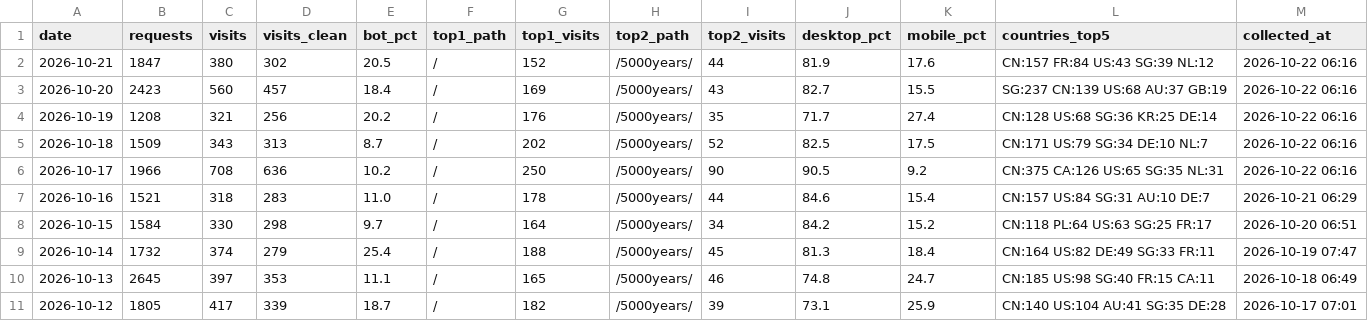
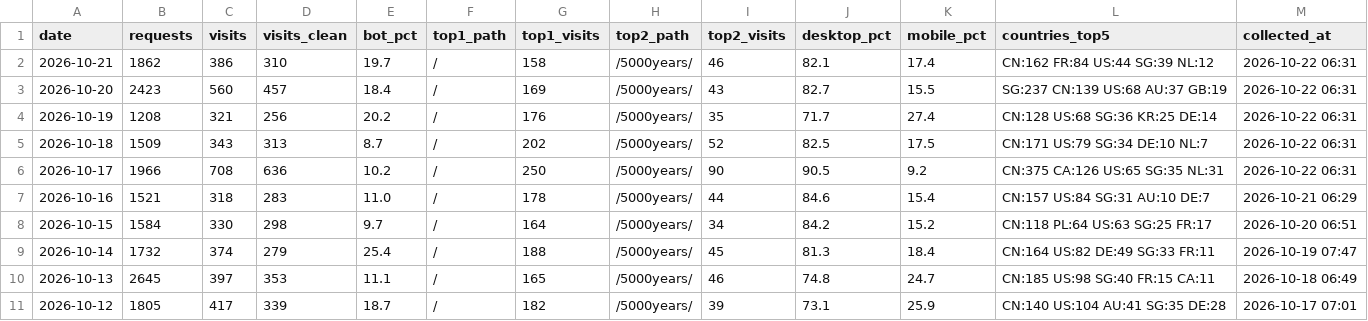
Before and after one commit to GeekBilly/theseventhrealm, a CSV file: 04-市场/03-推广获客/数据回收/站点分析/站点数据.csv, drawn as a sheet; only a part is shown.

```diff
--- a/04-市场/03-推广获客/数据回收/站点分析/站点数据.csv
+++ b/04-市场/03-推广获客/数据回收/站点分析/站点数据.csv
@@ -1,7 +1,7 @@
 date,requests,visits,visits_clean,bot_pct,top1_path,top1_visits,top2_path,top2_visits,desktop_pct,mobile_pct,countries_top5,collected_at
-2026-10-21,1847,380,302,20.5,/,152,/5000years/,44,81.9,17.6,CN:157 FR:84 US:43 SG:39 NL:12,2026-10-22 06:16
-2026-10-20,2423,560,457,18.4,/,169,/5000years/,43,82.7,15.5,SG:237 CN:139 US:68 AU:37 GB:19,2026-10-22 06:16
-2026-10-19,1208,321,256,20.2,/,176,/5000years/,35,71.7,27.4,CN:128 US:68 SG:36 KR:25 DE:14,2026-10-22 06:16
-2026-10-18,1509,343,313,8.7,/,202,/5000years/,52,82.5,17.5,CN:171 US:79 SG:34 DE:10 NL:7,2026-10-22 06:16
-2026-10-17,1966,708,636,10.2,/,250,/5000years/,90,90.5,9.2,CN:375 CA:126 US:65 SG:35 NL:31,2026-10-22 06:16
+2026-10-21,1862,386,310,19.7,/,158,/5000years/,46,82.1,17.4,CN:162 FR:84 US:44 SG:39 NL:12,2026-10-22 06:31
+2026-10-20,2423,560,457,18.4,/,169,/5000years/,43,82.7,15.5,SG:237 CN:139 US:68 AU:37 GB:19,2026-10-22 06:31
+2026-10-19,1208,321,256,20.2,/,176,/5000years/,35,71.7,27.4,CN:128 US:68 SG:36 KR:25 DE:14,2026-10-22 06:31
+2026-10-18,1509,343,313,8.7,/,202,/5000years/,52,82.5,17.5,CN:171 US:79 SG:34 DE:10 NL:7,2026-10-22 06:31
+2026-10-17,1966,708,636,10.2,/,250,/5000years/,90,90.5,9.2,CN:375 CA:126 US:65 SG:35 NL:31,2026-10-22 06:31
 2026-10-16,1521,318,283,11.0,/,178,/5000years/,44,84.6,15.4,CN:157 US:84 SG:31 AU:10 DE:7,2026-10-21 06:29
```
Also changed, not shown: 11-运营/data/订阅数据.csv, 3 other files.
